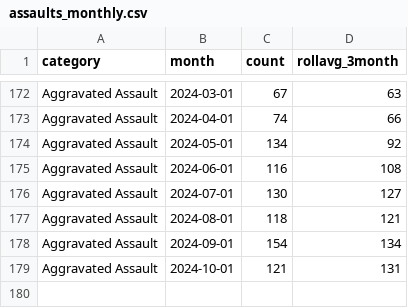
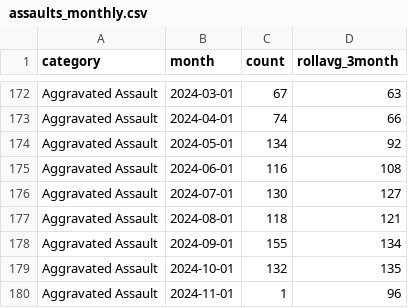
Before and after one commit to abcotvdata/safetytracker_fayetteville, a CSV file: data/output/monthly/assaults_monthly.csv, drawn as a sheet; only a part is shown, gaps mark what is left out.

```diff
--- a/data/output/monthly/assaults_monthly.csv
+++ b/data/output/monthly/assaults_monthly.csv
@@ -177,3 +177,4 @@ Aggravated Assault,2024-07-01,130,127
 Aggravated Assault,2024-08-01,118,121
-Aggravated Assault,2024-09-01,154,134
-Aggravated Assault,2024-10-01,121,131
+Aggravated Assault,2024-09-01,155,134
+Aggravated Assault,2024-10-01,132,135
+Aggravated Assault,2024-11-01,1,96
```
Also changed, not shown: data/output/districts/district_detailed.csv, data/output/monthly/autothefts_monthly.csv, 50 other files.
